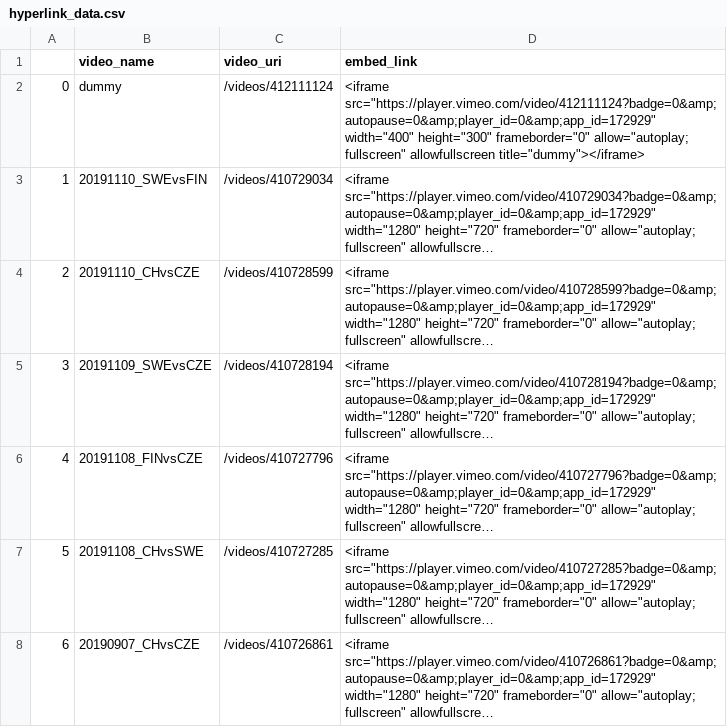
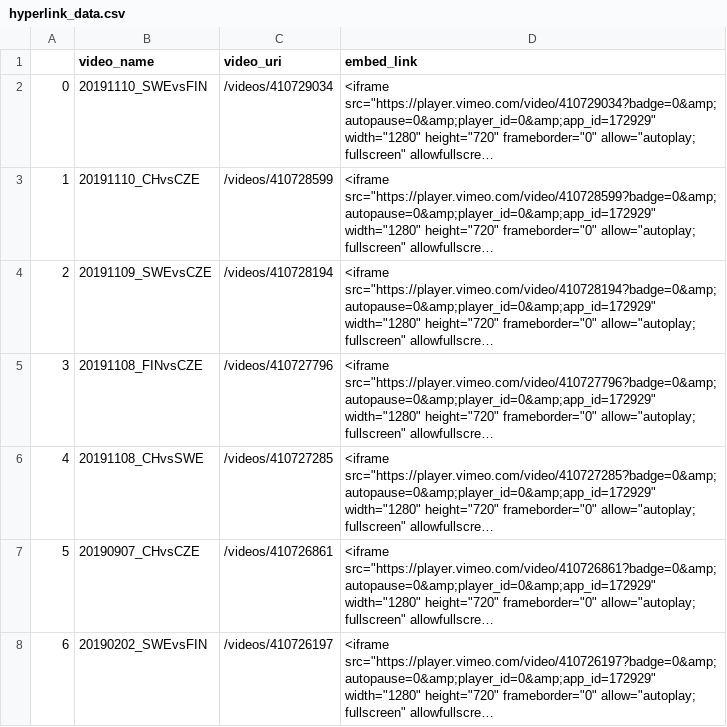
Before and after one commit to benadriaensen83/vimeo_new, a CSV file: vimeo3/hyperlink_data.csv, drawn as a sheet; only a part is shown; the shorter side is filled out with more unchanged rows; long unchanged cells end in …; removed rows and columns are numbered as before the commit, all else as after; the diff names each change by its address in the sheet, - before the commit and + after, or states it on an @@ line.

```diff
--- a/vimeo3/hyperlink_data.csv
+++ b/vimeo3/hyperlink_data.csv
-row 2: 0 | dummy | /videos/412111124 | <iframe src="https://player.vimeo.com/video/412111124?badge=0&amp;autopause=0&amp;player_id=0&amp;app_id=172929" width="400" height="300" frameborder="0" allow="autoplay; fullscreen" allowfullscreen title="dummy"></iframe>
@@ column A renumbered from row 2 down @@
```
Also changed, not shown: 2 other files.
